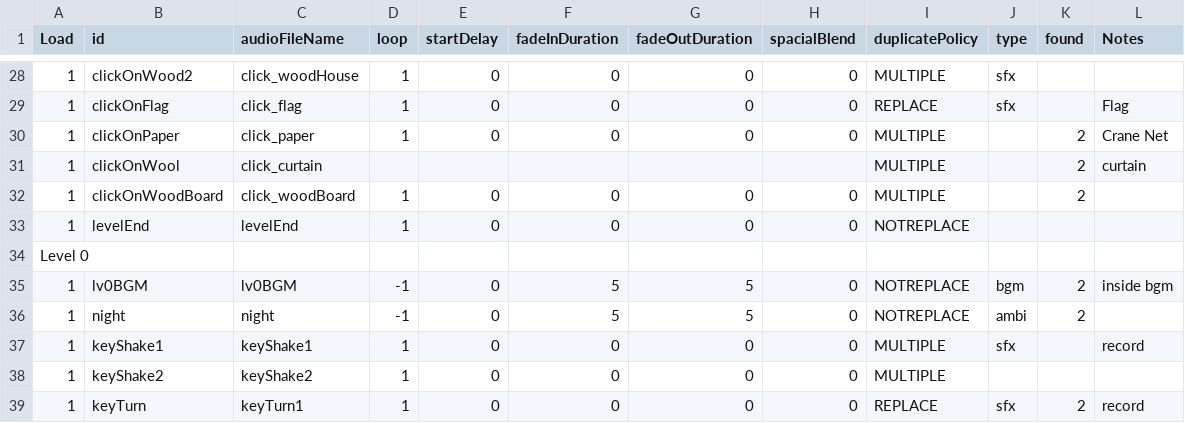
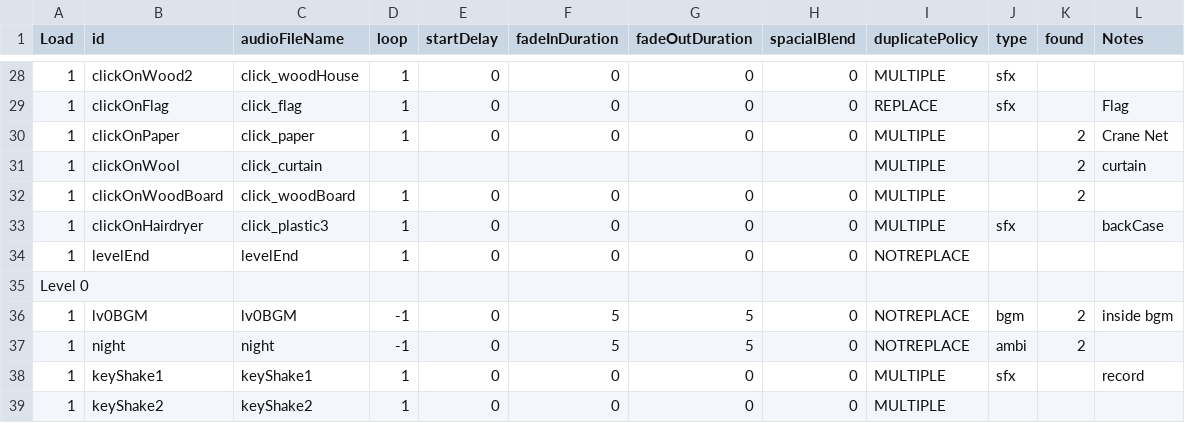
Before and after one commit to huxii/Crowd, a CSV file: OLU/Assets/Resources/Rosters/AudioList.csv, drawn as a sheet; only a part is shown, gaps mark what is left out; the shorter side is filled out with more unchanged rows; the diff names each change by its address in the sheet, - before the commit and + after, or states it on an @@ line.

```diff
--- a/OLU/Assets/Resources/Rosters/AudioList.csv
+++ b/OLU/Assets/Resources/Rosters/AudioList.csv
+row 33: 1 | clickOnHairdryer | click_plastic3 | 1 | 0 | 0 | 0 | 0 | MULTIPLE | sfx |  | backCase
```
Also changed, not shown: 2 other files.
